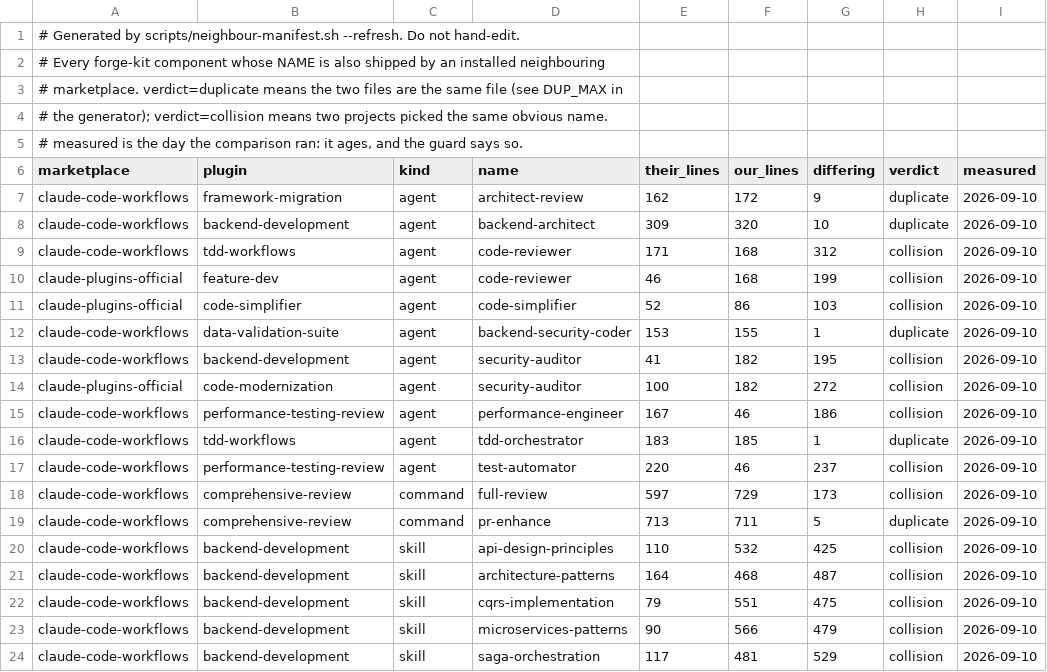
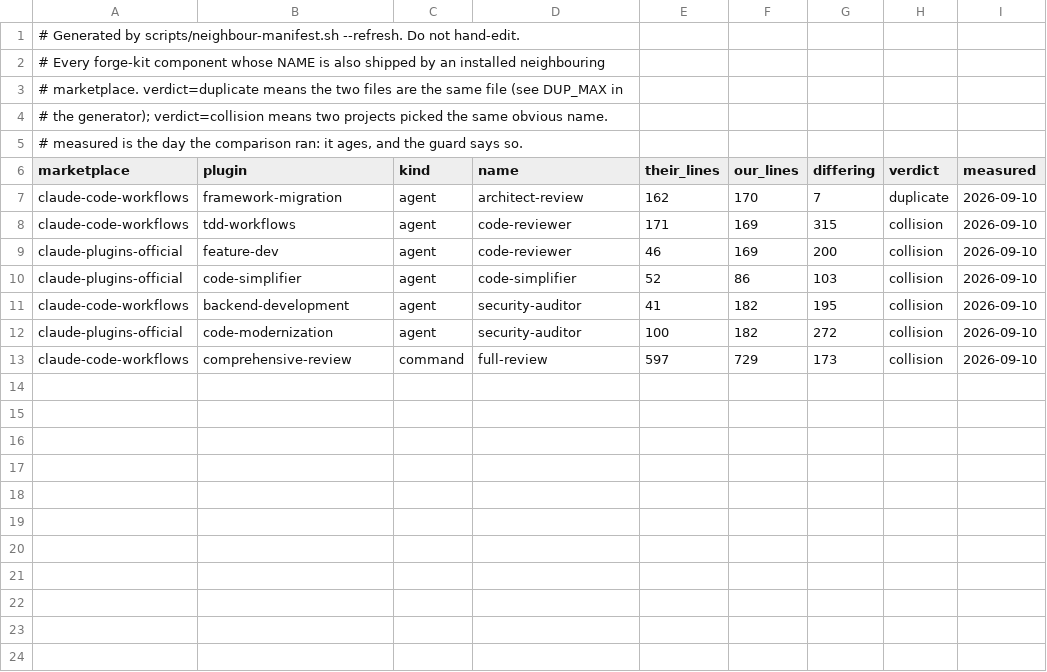
Before and after one commit to agigante80/forge-kit, a TSV file: docs/neighbours.tsv, drawn as a sheet.

```diff
--- a/docs/neighbours.tsv
+++ b/docs/neighbours.tsv
@@ -6,19 +6,8 @@
 marketplace	plugin	kind	name	their_lines	our_lines	differing	verdict	measured
-claude-code-workflows	framework-migration	agent	architect-review	162	172	9	duplicate	2026-09-10
-claude-code-workflows	backend-development	agent	backend-architect	309	320	10	duplicate	2026-09-10
-claude-code-workflows	tdd-workflows	agent	code-reviewer	171	168	312	collision	2026-09-10
-claude-plugins-official	feature-dev	agent	code-reviewer	46	168	199	collision	2026-09-10
+claude-code-workflows	framework-migration	agent	architect-review	162	170	7	duplicate	2026-09-10
+claude-code-workflows	tdd-workflows	agent	code-reviewer	171	169	315	collision	2026-09-10
+claude-plugins-official	feature-dev	agent	code-reviewer	46	169	200	collision	2026-09-10
 claude-plugins-official	code-simplifier	agent	code-simplifier	52	86	103	collision	2026-09-10
-claude-code-workflows	data-validation-suite	agent	backend-security-coder	153	155	1	duplicate	2026-09-10
 claude-code-workflows	backend-development	agent	security-auditor	41	182	195	collision	2026-09-10
 claude-plugins-official	code-modernization	agent	security-auditor	100	182	272	collision	2026-09-10
-claude-code-workflows	performance-testing-review	agent	performance-engineer	167	46	186	collision	2026-09-10
-claude-code-workflows	tdd-workflows	agent	tdd-orchestrator	183	185	1	duplicate	2026-09-10
-claude-code-workflows	performance-testing-review	agent	test-automator	220	46	237	collision	2026-09-10
 claude-code-workflows	comprehensive-review	command	full-review	597	729	173	collision	2026-09-10
-claude-code-workflows	comprehensive-review	command	pr-enhance	713	711	5	duplicate	2026-09-10
-claude-code-workflows	backend-development	skill	api-design-principles	110	532	425	collision	2026-09-10
-claude-code-workflows	backend-development	skill	architecture-patterns	164	468	487	collision	2026-09-10
-claude-code-workflows	backend-development	skill	cqrs-implementation	79	551	475	collision	2026-09-10
-claude-code-workflows	backend-development	skill	microservices-patterns	90	566	479	collision	2026-09-10
-claude-code-workflows	backend-development	skill	saga-orchestration	117	481	529	collision	2026-09-10
```
Also changed, not shown: 34 other files.
